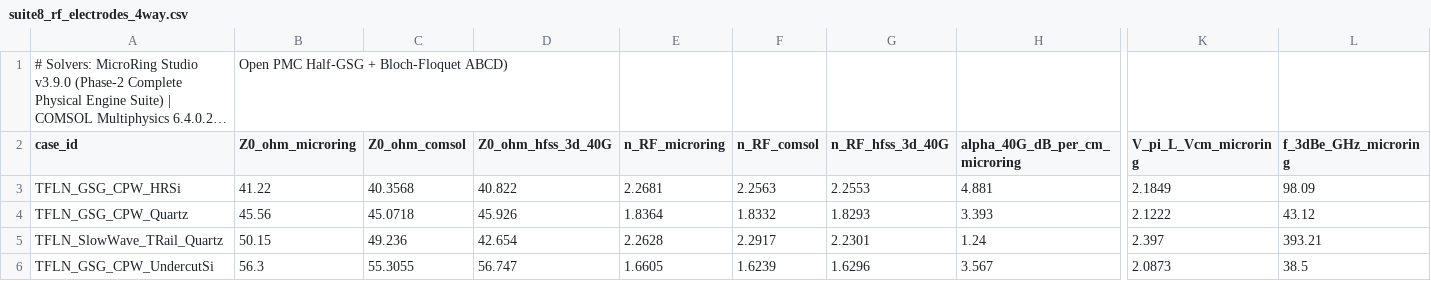
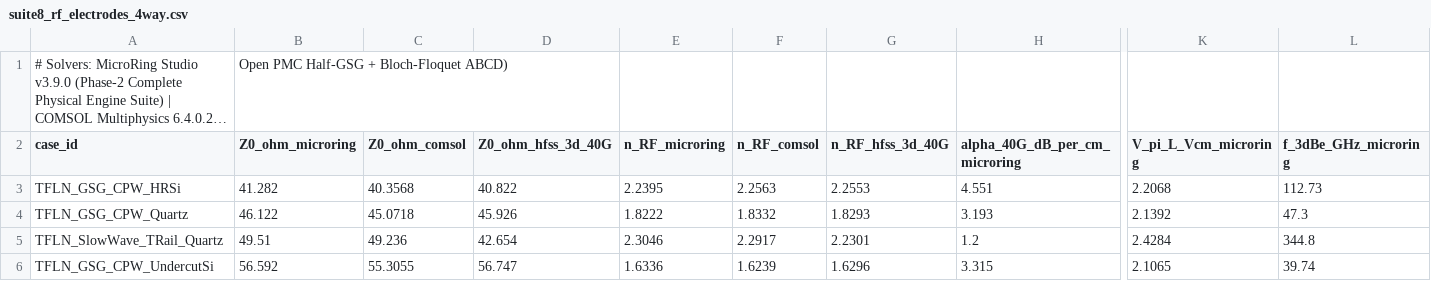
Before and after one commit to ZhihaoRenKevin/microring-studio, a CSV file: benchmarks/outputs/suite8_rf_electrodes_4way.csv, drawn as a sheet; only a part is shown, gaps mark what is left out; long unchanged cells end in …; the diff names each change by its address in the sheet, - before the commit and + after, or states it on an @@ line.

```diff
--- a/benchmarks/outputs/suite8_rf_electrodes_4way.csv
+++ b/benchmarks/outputs/suite8_rf_electrodes_4way.csv
-B3 (Z0_ohm_microring): 41.22
+B3 (Z0_ohm_microring): 41.282
-E3 (n_RF_microring): 2.2681
+E3 (n_RF_microring): 2.2395
-H3 (alpha_40G_dB_per_cm_microring): 4.881
+H3 (alpha_40G_dB_per_cm_microring): 4.551
-K3 (V_pi_L_Vcm_microring): 2.1849
+K3 (V_pi_L_Vcm_microring): 2.2068
-L3 (f_3dBe_GHz_microring): 98.09
+L3 (f_3dBe_GHz_microring): 112.73
-B4 (Z0_ohm_microring): 45.56
+B4 (Z0_ohm_microring): 46.122
-E4 (n_RF_microring): 1.8364
+E4 (n_RF_microring): 1.8222
-H4 (alpha_40G_dB_per_cm_microring): 3.393
+H4 (alpha_40G_dB_per_cm_microring): 3.193
-K4 (V_pi_L_Vcm_microring): 2.1222
+K4 (V_pi_L_Vcm_microring): 2.1392
-L4 (f_3dBe_GHz_microring): 43.12
+L4 (f_3dBe_GHz_microring): 47.3
-B5 (Z0_ohm_microring): 50.15
+B5 (Z0_ohm_microring): 49.51
-E5 (n_RF_microring): 2.2628
+E5 (n_RF_microring): 2.3046
-H5 (alpha_40G_dB_per_cm_microring): 1.24
+H5 (alpha_40G_dB_per_cm_microring): 1.2
-K5 (V_pi_L_Vcm_microring): 2.397
+K5 (V_pi_L_Vcm_microring): 2.4284
-L5 (f_3dBe_GHz_microring): 393.21
+L5 (f_3dBe_GHz_microring): 344.8
-B6 (Z0_ohm_microring): 56.3
+B6 (Z0_ohm_microring): 56.592
-E6 (n_RF_microring): 1.6605
+E6 (n_RF_microring): 1.6336
-H6 (alpha_40G_dB_per_cm_microring): 3.567
+H6 (alpha_40G_dB_per_cm_microring): 3.315
-K6 (V_pi_L_Vcm_microring): 2.0873
+K6 (V_pi_L_Vcm_microring): 2.1065
-L6 (f_3dBe_GHz_microring): 38.5
+L6 (f_3dBe_GHz_microring): 39.74
```
Also changed, not shown: benchmarks/outputs/suite11_fab_cd_bias_3way.csv, benchmarks/outputs/suite2_coupler_3dfdtd_gpu.csv, 19 other files.
